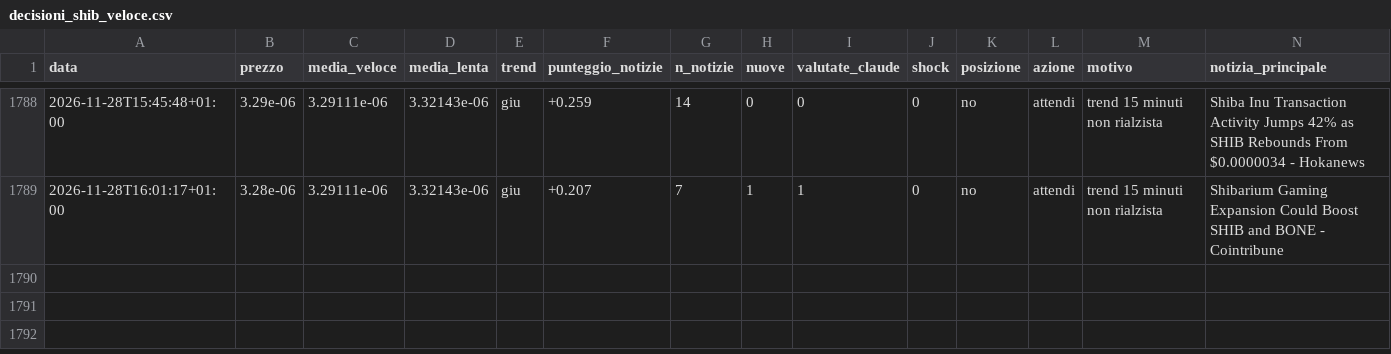
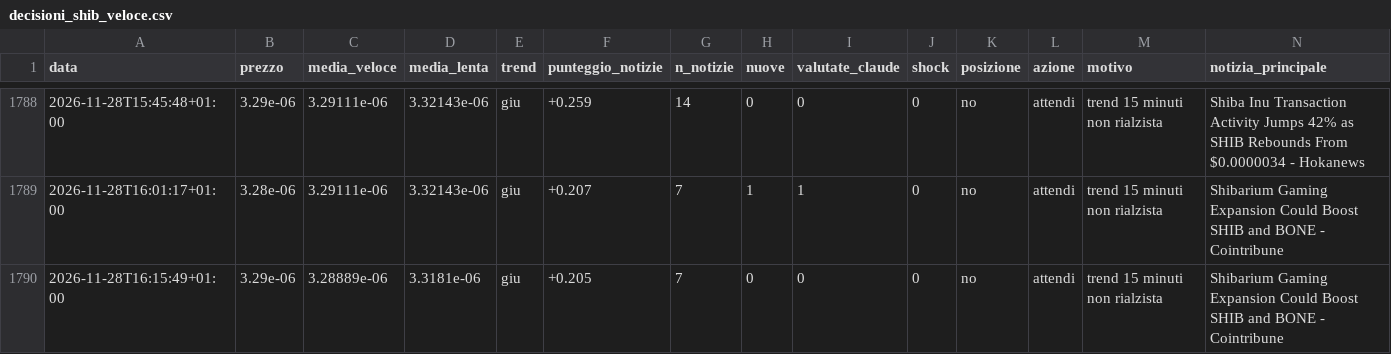
Before and after one commit to Van3d-max/sol-sentinel-, a CSV file: decisioni_shib_veloce.csv, drawn as a sheet; only a part is shown, gaps mark what is left out; rows hold the shown columns only; the diff names each change by its address in the sheet, - before the commit and + after, or states it on an @@ line.

```diff
--- a/decisioni_shib_veloce.csv
+++ b/decisioni_shib_veloce.csv
+row 1790: 2026-11-28T16:15:49+01:00 | 3.29e-06 | 3.28889e-06 | 3.3181e-06 | giu | +0.205 | 7 | 0 | 0 | 0 | no | attendi | trend 15 minuti non rialzista | Shibarium Gaming Expansion Could Boost SHIB and BONE - Cointribune
```
Also changed, not shown: decisioni_btc_veloce.csv, decisioni_eth_veloce.csv, 10 other files.
